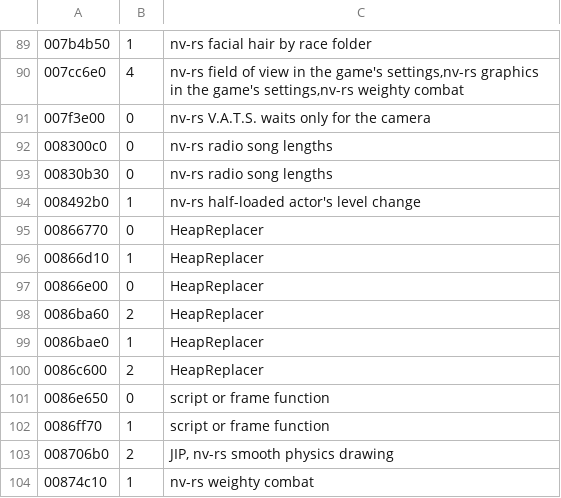
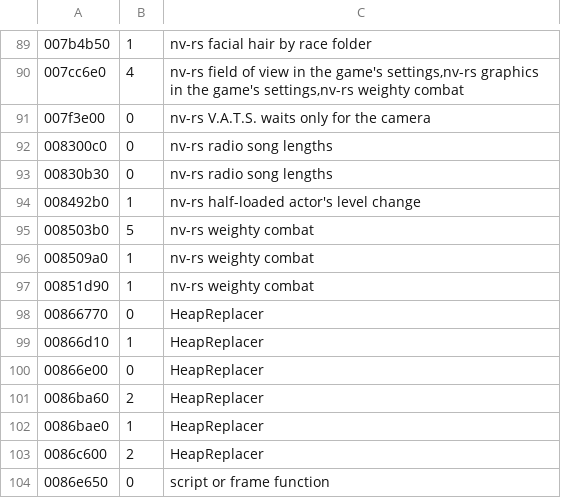
Before and after one commit to Lhomer/nv-rs, a TSV file: crates/engine-core/data/overridable.tsv, drawn as a sheet; only a part is shown, gaps mark what is left out; the shorter side is filled out with more unchanged rows; the diff names each change by its address in the sheet, - before the commit and + after, or states it on an @@ line.

```diff
--- a/crates/engine-core/data/overridable.tsv
+++ b/crates/engine-core/data/overridable.tsv
+row 95: 008503b0 | 5 | nv-rs weighty combat
+row 96: 008509a0 | 1 | nv-rs weighty combat
+row 97: 00851d90 | 1 | nv-rs weighty combat
```
Also changed, not shown: crates/host/data/game_ini.tsv, 14 other files.
